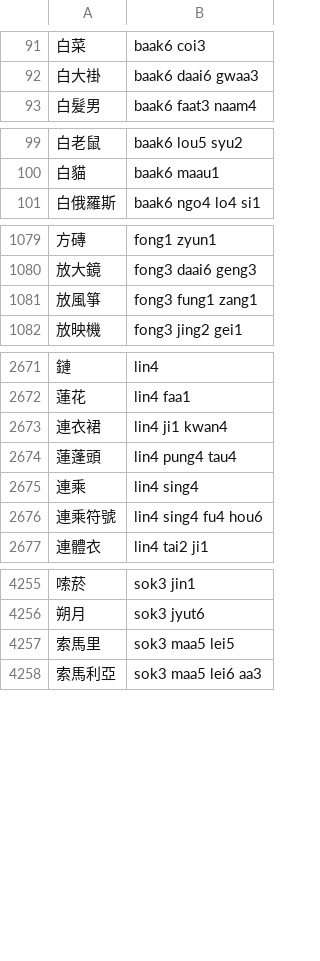
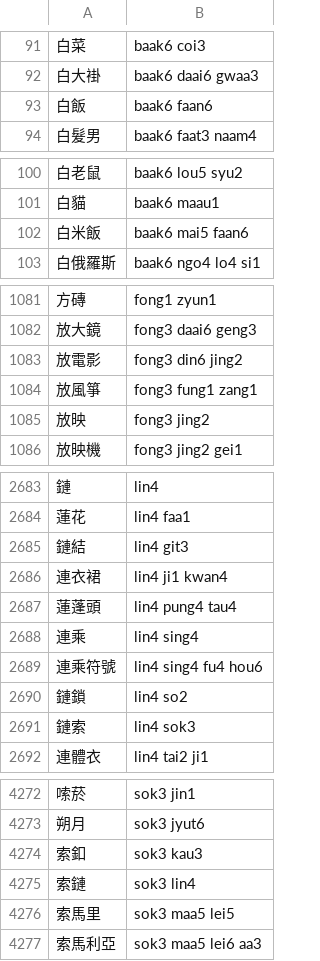
Before and after one commit to bingzheung/emoji-cantonese, a TSV file: output/dict.tsv, drawn as a sheet; only a part is shown, gaps mark what is left out; the diff covers the shown part only; the diff names each change by its address in the sheet, - before the commit and + after, or states it on an @@ line.

```diff
--- a/output/dict.tsv
+++ b/output/dict.tsv
+row 93: 白飯 | baak6 faan6
+row 102: 白米飯 | baak6 mai5 faan6
+row 1083: 放電影 | fong3 din6 jing2
+row 1085: 放映 | fong3 jing2
+row 2685: 鏈結 | lin4 git3
+row 2690: 鏈鎖 | lin4 so2
+row 2691: 鏈索 | lin4 sok3
+row 4274: 索釦 | sok3 kau3
+row 4275: 索鏈 | sok3 lin4
```
Also changed, not shown: 14 added rows, 1 removed row and 1 edited cell elsewhere in this file, 6 other files.
